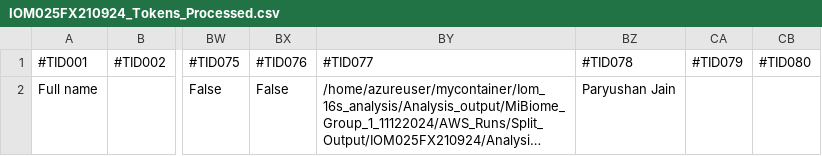
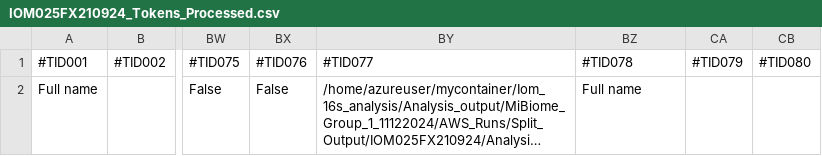
Before and after one commit to rajathtalpady/Iom_Bioworks, a CSV file: Nature_nurture_Automation/output/IOM025FX210924_Tokens_Processed.csv, drawn as a sheet; only a part is shown, gaps mark what is left out; long unchanged cells end in …; the diff names each change by its address in the sheet, - before the commit and + after, or states it on an @@ line.

Commit message:
Update IOM025FX210924_Tokens_Processed.csv

```diff
--- a/Nature_nurture_Automation/output/IOM025FX210924_Tokens_Processed.csv
+++ b/Nature_nurture_Automation/output/IOM025FX210924_Tokens_Processed.csv
-BZ2 (#TID078): Paryushan Jain
+BZ2 (#TID078): Full name
```
